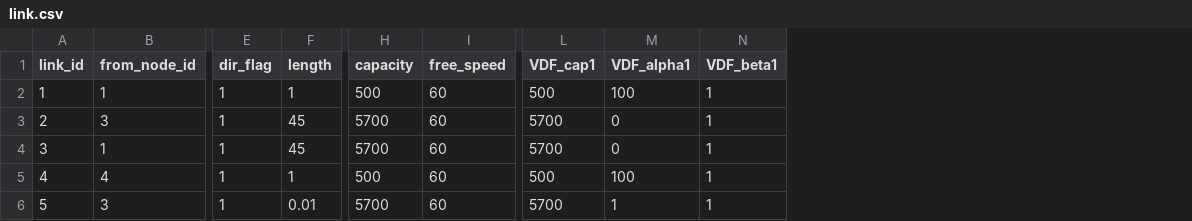
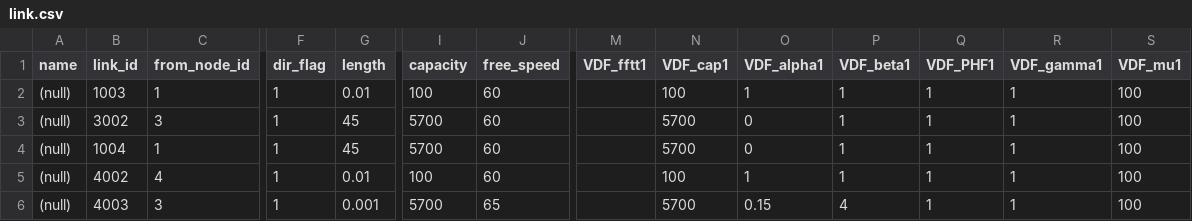
Before and after one commit to chnfanyu/integrated_modeling, a CSV file: datasets/Braesss_Paradox/After/link.csv, drawn as a sheet; only a part is shown, gaps mark what is left out; addresses are those after the commit; the diff names each change by its address in the sheet, - before the commit and + after, or states it on an @@ line.

```diff
--- a/datasets/Braesss_Paradox/After/link.csv
+++ b/datasets/Braesss_Paradox/After/link.csv
+column A (name), rows 2-6: all (null)
+column M (VDF_fftt1), empty
+column Q (VDF_PHF1), rows 2-6: all 1
+column R (VDF_gamma1), rows 2-6: all 1
+column S (VDF_mu1), rows 2-6: all 100
-B2 (link_id): 1
+B2 (link_id): 1003
-G2 (length): 1
+G2 (length): 0.01
-I2 (capacity): 500
+I2 (capacity): 100
-N2 (VDF_cap1): 500
+N2 (VDF_cap1): 100
-O2 (VDF_alpha1): 100
+O2 (VDF_alpha1): 1
-B3 (link_id): 2
+B3 (link_id): 3002
-B4 (link_id): 3
+B4 (link_id): 1004
-B5 (link_id): 4
+B5 (link_id): 4002
-G5 (length): 1
+G5 (length): 0.01
-I5 (capacity): 500
+I5 (capacity): 100
-N5 (VDF_cap1): 500
+N5 (VDF_cap1): 100
-O5 (VDF_alpha1): 100
+O5 (VDF_alpha1): 1
-B6 (link_id): 5
+B6 (link_id): 4003
-G6 (length): 0.01
+G6 (length): 0.001
-J6 (free_speed): 60
+J6 (free_speed): 65
-O6 (VDF_alpha1): 1
+O6 (VDF_alpha1): 0.15
-P6 (VDF_beta1): 1
+P6 (VDF_beta1): 4
```
Also changed, not shown: datasets/Braesss_Paradox/After/settings.csv, datasets/Braesss_Paradox/Before/link.csv, 9 other files.
